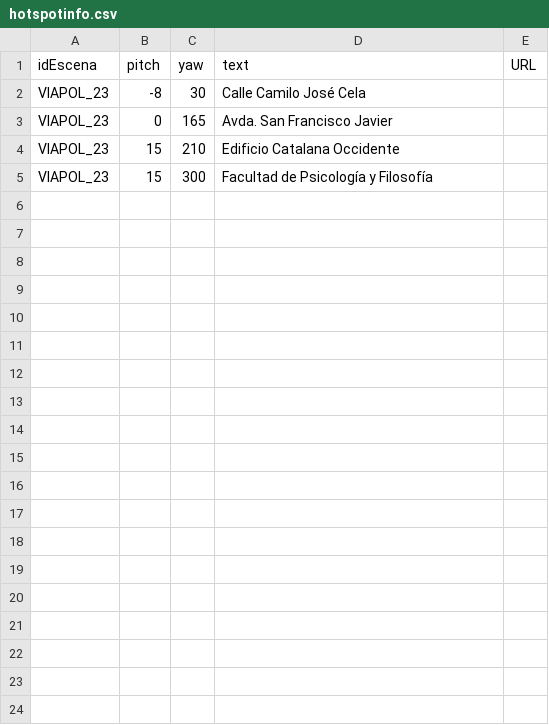
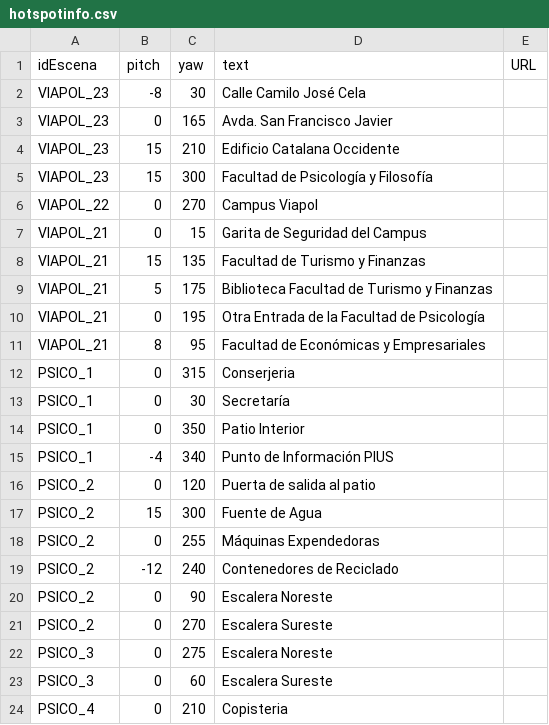
Before and after one commit to jescuderobus/bus360, a CSV file: code/PSICO/hotspotinfo.csv, drawn as a sheet; only a part is shown; the diff covers the shown part only.

Commit message:
Psicologia Edificio

```diff
--- a/code/PSICO/hotspotinfo.csv
+++ b/code/PSICO/hotspotinfo.csv
@@ -5 +5,20 @@ idEscena,pitch,yaw,text,URL
 "VIAPOL_23","15","300","Facultad de Psicología y Filosofía",""
+"VIAPOL_22","0","270","Campus Viapol",""
+"VIAPOL_21","0","15","Garita de Seguridad del Campus",""
+"VIAPOL_21","15","135","Facultad de Turismo y Finanzas",""
+"VIAPOL_21","5","175","Biblioteca Facultad de Turismo y Finanzas",""
+"VIAPOL_21","0","195","Otra Entrada de la Facultad de Psicología",""
+"VIAPOL_21","8","95","Facultad de Económicas y Empresariales",""
+"PSICO_1","0","315","Conserjeria",""
+"PSICO_1","0","30","Secretaría",""
+"PSICO_1","0","350","Patio Interior",""
+"PSICO_1","-4","340","Punto de Información PIUS",""
+"PSICO_2","0","120","Puerta de salida al patio",""
+"PSICO_2","15","300","Fuente de Agua",""
+"PSICO_2","0","255","Máquinas Expendedoras",""
+"PSICO_2","-12","240","Contenedores de Reciclado",""
+"PSICO_2","0","90","Escalera Noreste",""
+"PSICO_2","0","270","Escalera Sureste",""
+"PSICO_3","0","275","Escalera Noreste",""
+"PSICO_3","0","60","Escalera Sureste",""
+"PSICO_4","0","210","Copisteria",""
```
Also changed, not shown: 13 added rows elsewhere in this file, code/PSICO/escenas.csv, 5 other files.
